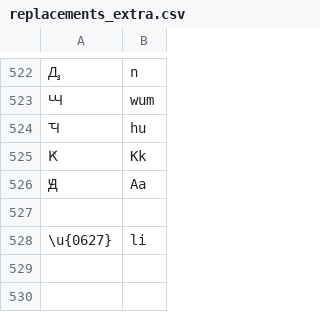
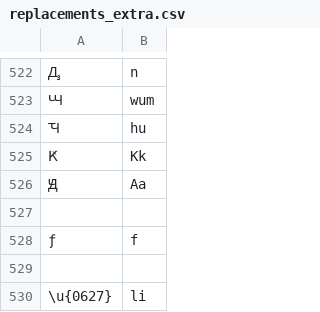
Before and after one commit to finnbear/rustrict, a CSV file: src/replacements_extra.csv, drawn as a sheet; only a part is shown, gaps mark what is left out; the diff names each change by its address in the sheet, - before the commit and + after, or states it on an @@ line.

```diff
--- a/src/replacements_extra.csv
+++ b/src/replacements_extra.csv
+row 528: ƒ | f
+row 529: (empty)
```
Also changed, not shown: src/profanity.csv, 4 other files.
